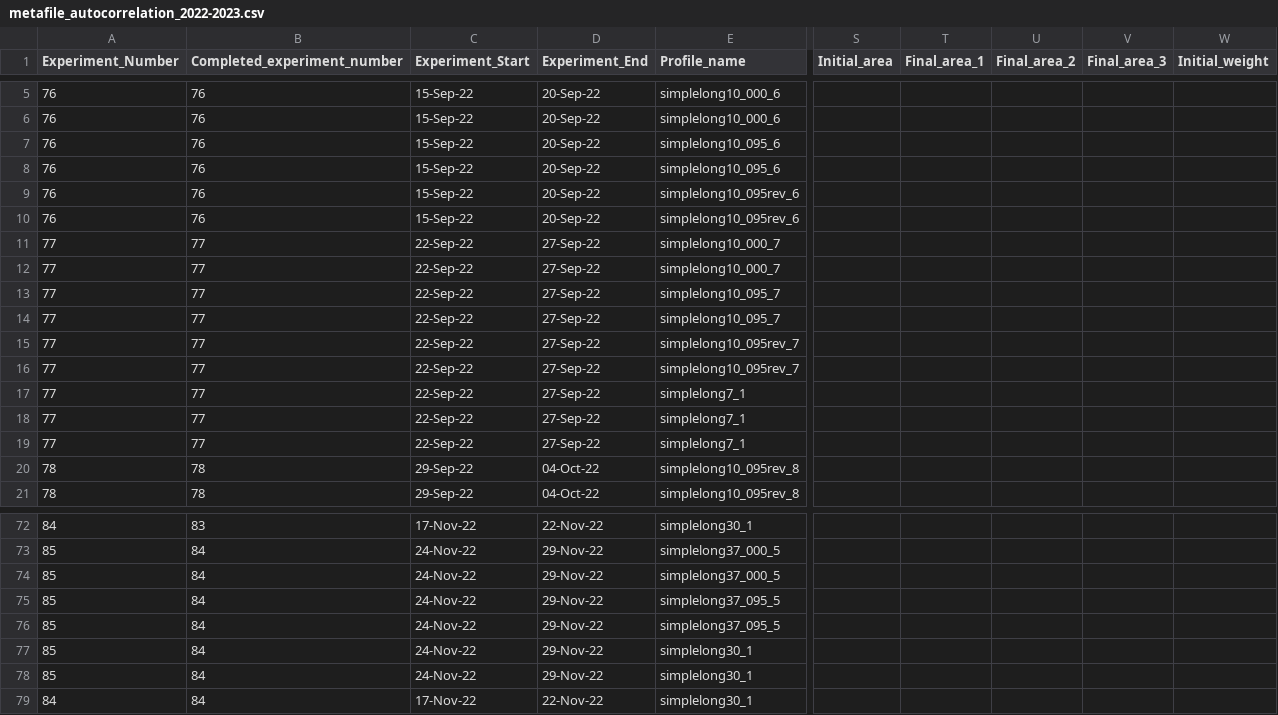
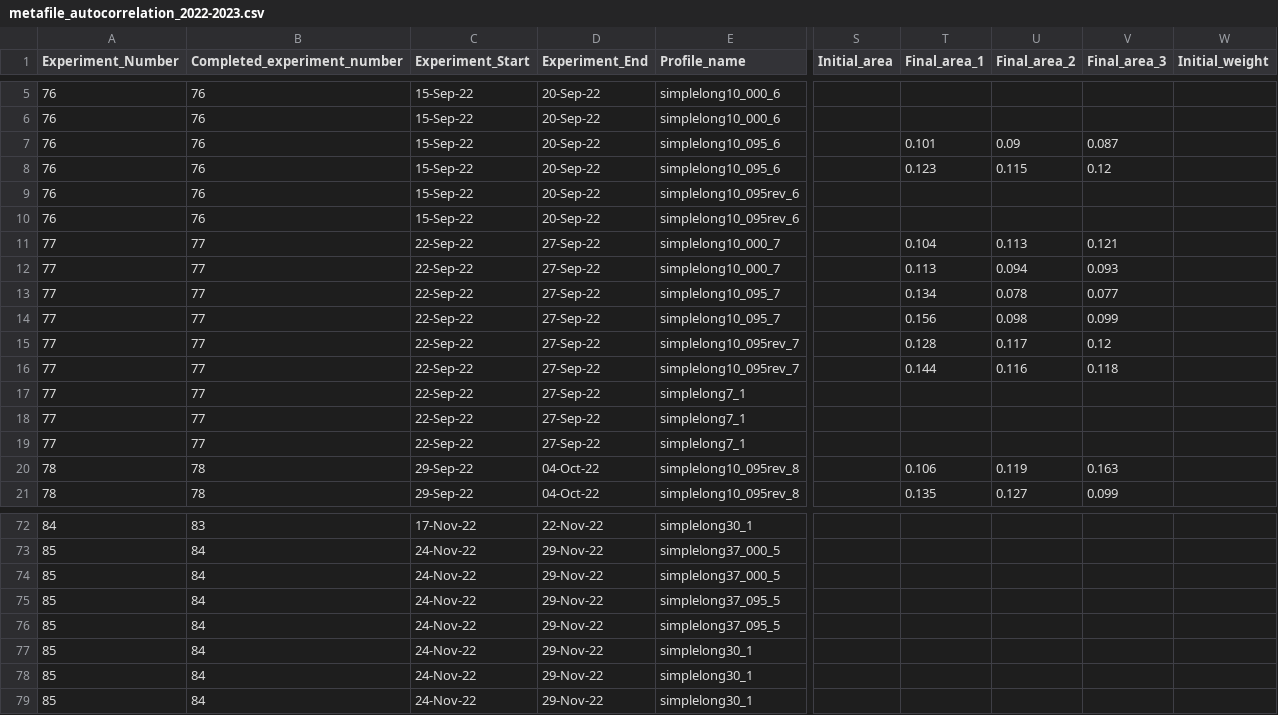
Before and after one commit to Cuddington-Lab/thermal-experiments, a CSV file: metafile_autocorrelation_2022-2023.csv, drawn as a sheet; only a part is shown, gaps mark what is left out; the diff covers the shown part only; the diff names each change by its address in the sheet, - before the commit and + after, or states it on an @@ line.

Commit message:
Add files via upload

```diff
--- a/metafile_autocorrelation_2022-2023.csv
+++ b/metafile_autocorrelation_2022-2023.csv
-T7 (Final_area_1): (empty)
+T7 (Final_area_1): 0.101
-U7 (Final_area_2): (empty)
+U7 (Final_area_2): 0.09
-V7 (Final_area_3): (empty)
+V7 (Final_area_3): 0.087
-T8 (Final_area_1): (empty)
+T8 (Final_area_1): 0.123
-U8 (Final_area_2): (empty)
+U8 (Final_area_2): 0.115
-V8 (Final_area_3): (empty)
+V8 (Final_area_3): 0.12
-T11 (Final_area_1): (empty)
+T11 (Final_area_1): 0.104
-U11 (Final_area_2): (empty)
+U11 (Final_area_2): 0.113
-V11 (Final_area_3): (empty)
+V11 (Final_area_3): 0.121
-T12 (Final_area_1): (empty)
+T12 (Final_area_1): 0.113
-U12 (Final_area_2): (empty)
+U12 (Final_area_2): 0.094
-V12 (Final_area_3): (empty)
+V12 (Final_area_3): 0.093
-T13 (Final_area_1): (empty)
+T13 (Final_area_1): 0.134
-U13 (Final_area_2): (empty)
+U13 (Final_area_2): 0.078
-V13 (Final_area_3): (empty)
+V13 (Final_area_3): 0.077
-T14 (Final_area_1): (empty)
+T14 (Final_area_1): 0.156
-U14 (Final_area_2): (empty)
+U14 (Final_area_2): 0.098
-V14 (Final_area_3): (empty)
+V14 (Final_area_3): 0.099
-T15 (Final_area_1): (empty)
+T15 (Final_area_1): 0.128
-U15 (Final_area_2): (empty)
+U15 (Final_area_2): 0.117
-V15 (Final_area_3): (empty)
+V15 (Final_area_3): 0.12
-T16 (Final_area_1): (empty)
+T16 (Final_area_1): 0.144
-U16 (Final_area_2): (empty)
+U16 (Final_area_2): 0.116
-V16 (Final_area_3): (empty)
+V16 (Final_area_3): 0.118
-T20 (Final_area_1): (empty)
+T20 (Final_area_1): 0.106
-U20 (Final_area_2): (empty)
+U20 (Final_area_2): 0.119
-V20 (Final_area_3): (empty)
+V20 (Final_area_3): 0.163
-T21 (Final_area_1): (empty)
+T21 (Final_area_1): 0.135
-U21 (Final_area_2): (empty)
+U21 (Final_area_2): 0.127
-V21 (Final_area_3): (empty)
+V21 (Final_area_3): 0.099
-A79 (Experiment_Number): 84
+A79 (Experiment_Number): 85
-C79 (Experiment_Start): 17-Nov-22
+C79 (Experiment_Start): 24-Nov-22
-D79 (Experiment_End): 22-Nov-22
+D79 (Experiment_End): 29-Nov-22
```
Also changed, not shown: 62 edited cells elsewhere in this file.
